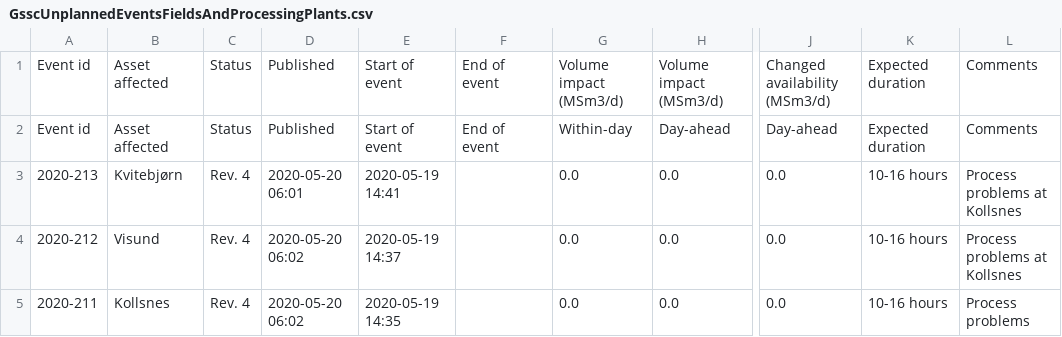
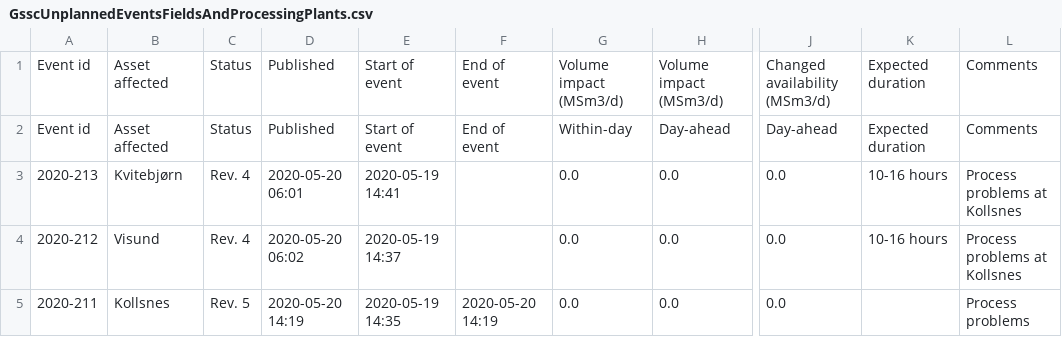
Before and after one commit to vangheq/GasData, a CSV file: data/GsscUnplannedEventsFieldsAndProcessingPlants.csv, drawn as a sheet; only a part is shown, gaps mark what is left out; the diff names each change by its address in the sheet, - before the commit and + after, or states it on an @@ line.

```diff
--- a/data/GsscUnplannedEventsFieldsAndProcessingPlants.csv
+++ b/data/GsscUnplannedEventsFieldsAndProcessingPlants.csv
-C5: Rev. 4
+C5: Rev. 5
-D5: 2020-05-20 06:02
+D5: 2020-05-20 14:19
-F5: (empty)
+F5: 2020-05-20 14:19
-K5: 10-16 hours
+K5: (empty)
```
